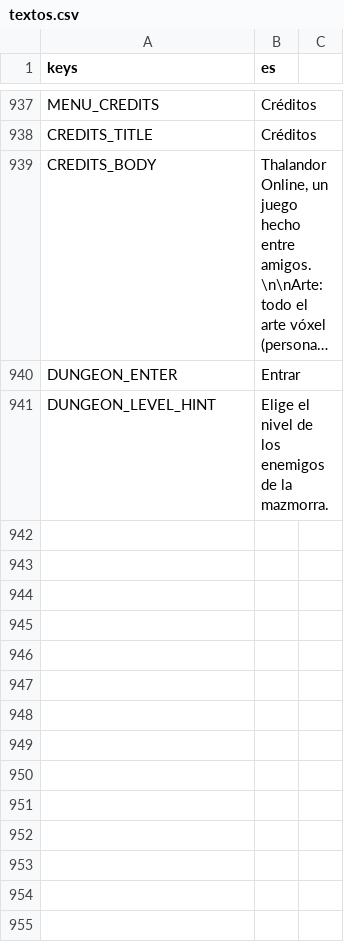
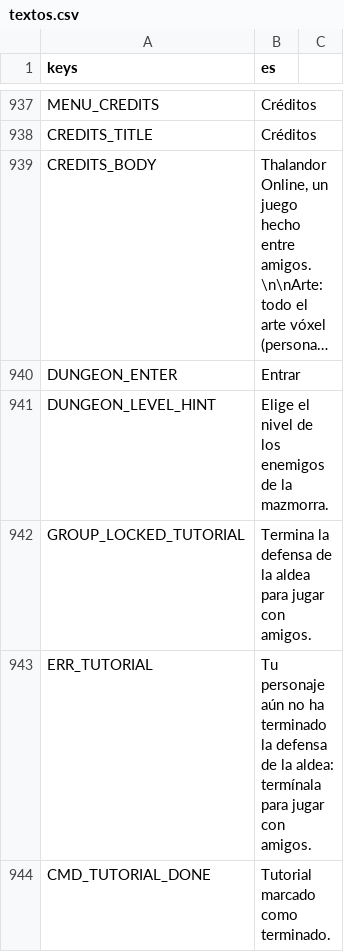
Before and after one commit to CabadaAndres11/thalandor-online-3d, a CSV file: data/texts/textos.csv, drawn as a sheet; only a part is shown, gaps mark what is left out; long unchanged cells end in ….

```diff
--- a/data/texts/textos.csv
+++ b/data/texts/textos.csv
@@ -941 +941,4 @@ DUNGEON_ENTER,Entrar
 DUNGEON_LEVEL_HINT,Elige el nivel de los enemigos de la mazmorra.
+GROUP_LOCKED_TUTORIAL,Termina la defensa de la aldea para jugar con amigos.
+ERR_TUTORIAL,"Tu personaje aún no ha terminado la defensa de la aldea: termínala para jugar con amigos."
+CMD_TUTORIAL_DONE,Tutorial marcado como terminado.
```
Also changed, not shown: 7 other files.
